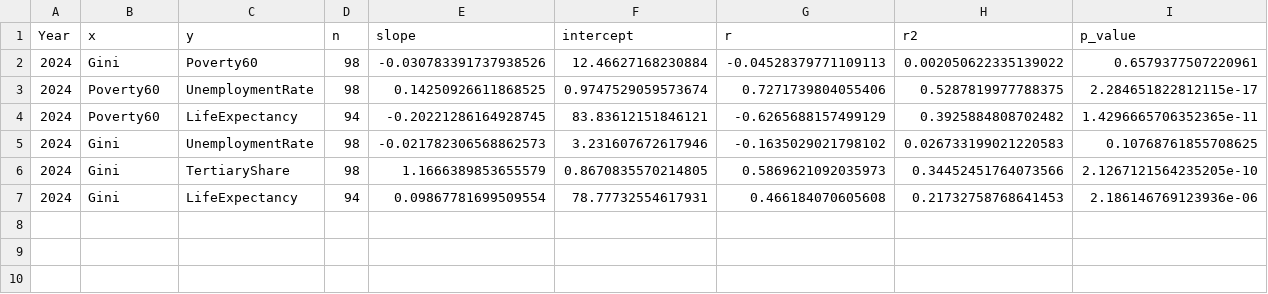
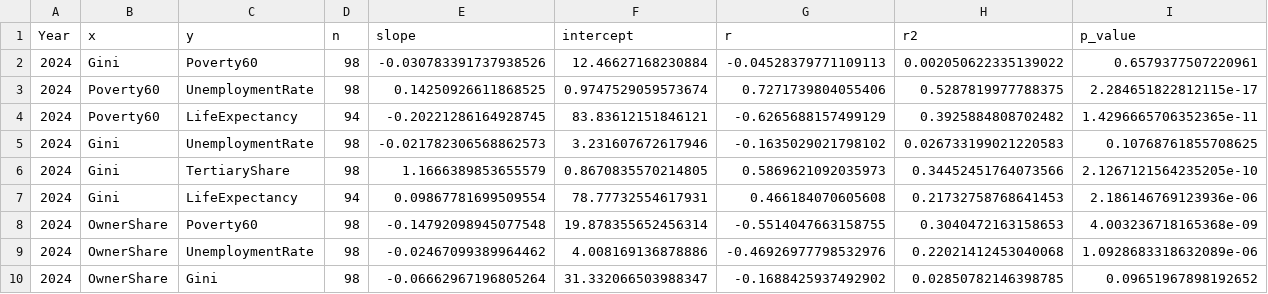
Before and after one commit to oliv2079/SocialProjectBv2, a CSV file: data/processed/regression_summary.csv, drawn as a sheet; the diff names each change by its address in the sheet, - before the commit and + after, or states it on an @@ line.

```diff
--- a/data/processed/regression_summary.csv
+++ b/data/processed/regression_summary.csv
+row 8: 2024 | OwnerShare | Poverty60 | 98 | -0.14792098945077548 | 19.878355652456314 | -0.5514047663158755 | 0.3040472163158653 | 4.003236718165368e-09
+row 9: 2024 | OwnerShare | UnemploymentRate | 98 | -0.02467099389964462 | 4.008169136878886 | -0.46926977798532976 | 0.22021412453040068 | 1.0928683318632089e-06
+row 10: 2024 | OwnerShare | Gini | 98 | -0.06662967196805264 | 31.332066503988347 | -0.1688425937492902 | 0.02850782146398785 | 0.09651967898192652
```
Also changed, not shown: 19 other files.
